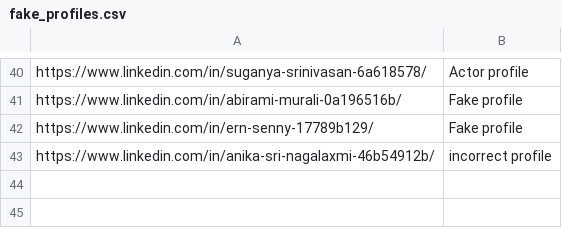
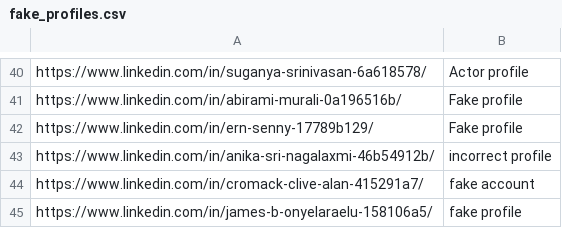
Before and after one commit to elmehdielmiloudi/fake-profile-identifier, a CSV file: fake_profiles.csv, drawn as a sheet; only a part is shown, gaps mark what is left out; the diff names each change by its address in the sheet, - before the commit and + after, or states it on an @@ line.

Commit message:
Update fake_profiles.csv

```diff
--- a/fake_profiles.csv
+++ b/fake_profiles.csv
+row 44: https://www.linkedin.com/in/cromack-clive-alan-415291a7/ | fake account
+row 45: https://www.linkedin.com/in/james-b-onyelaraelu-158106a5/ | fake profile
```
